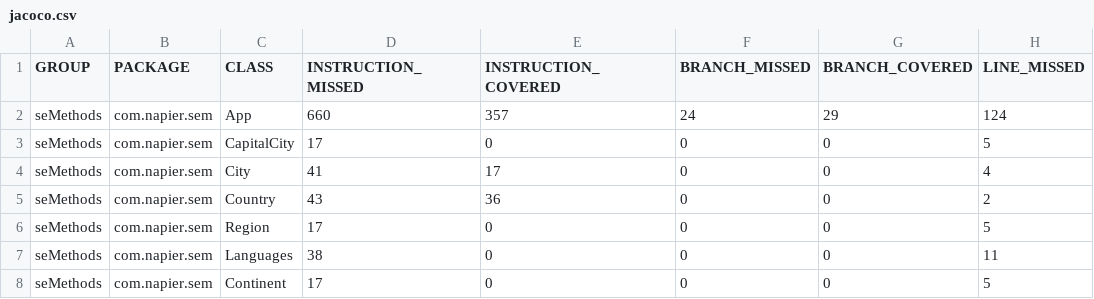
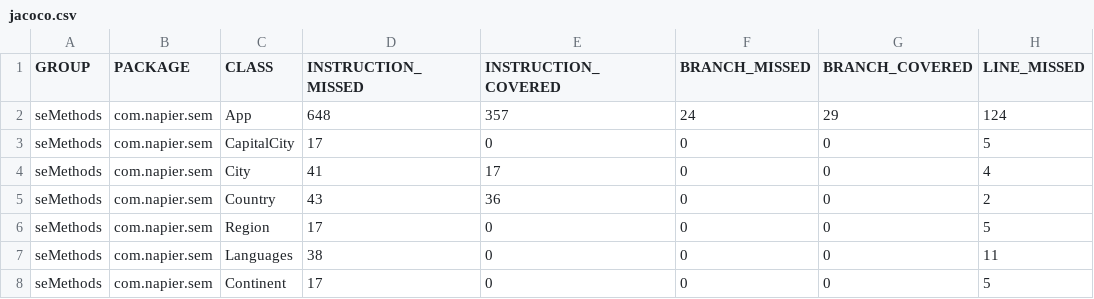
Before and after one commit to petertheverner/semethods, a CSV file: target/site/jacoco/jacoco.csv, drawn as a sheet; only a part is shown; the diff names each change by its address in the sheet, - before the commit and + after, or states it on an @@ line.

```diff
--- a/target/site/jacoco/jacoco.csv
+++ b/target/site/jacoco/jacoco.csv
-D2 (INSTRUCTION_MISSED): 660
+D2 (INSTRUCTION_MISSED): 648
```
Also changed, not shown: 16 other files.
